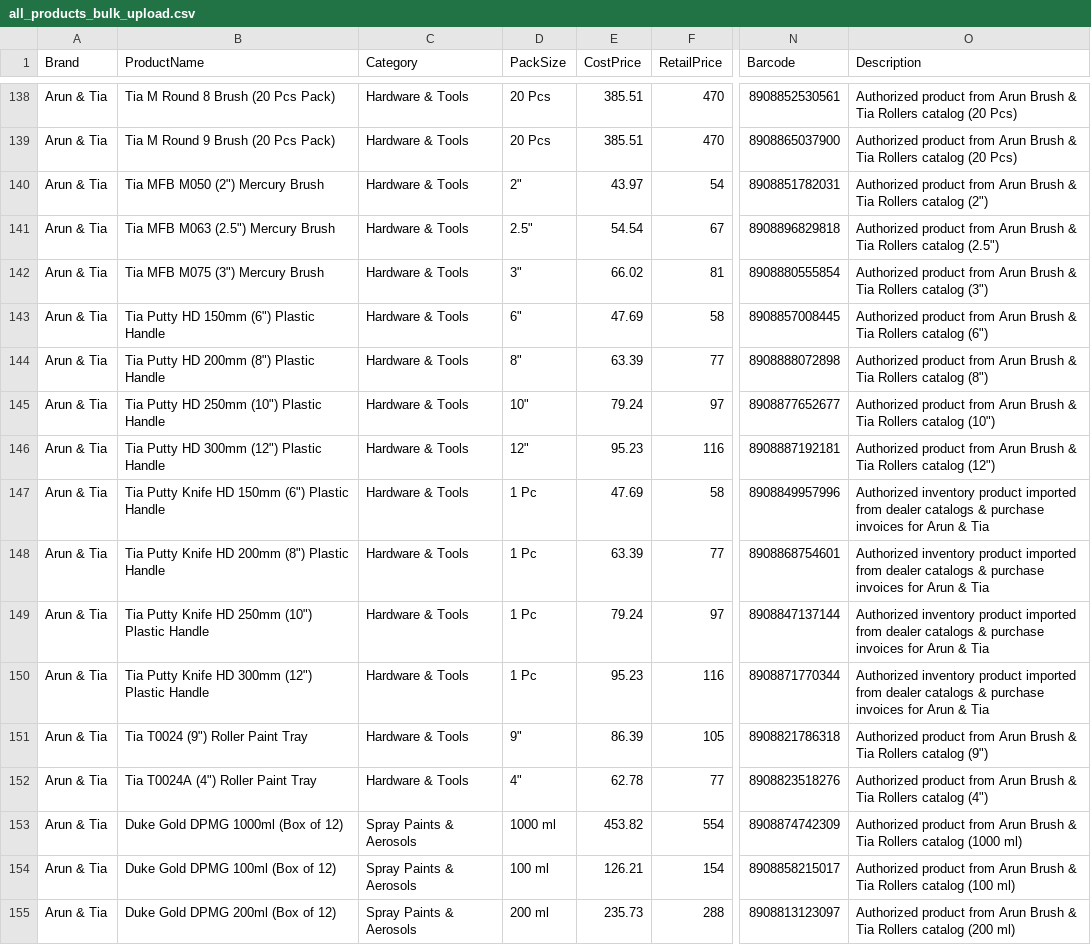
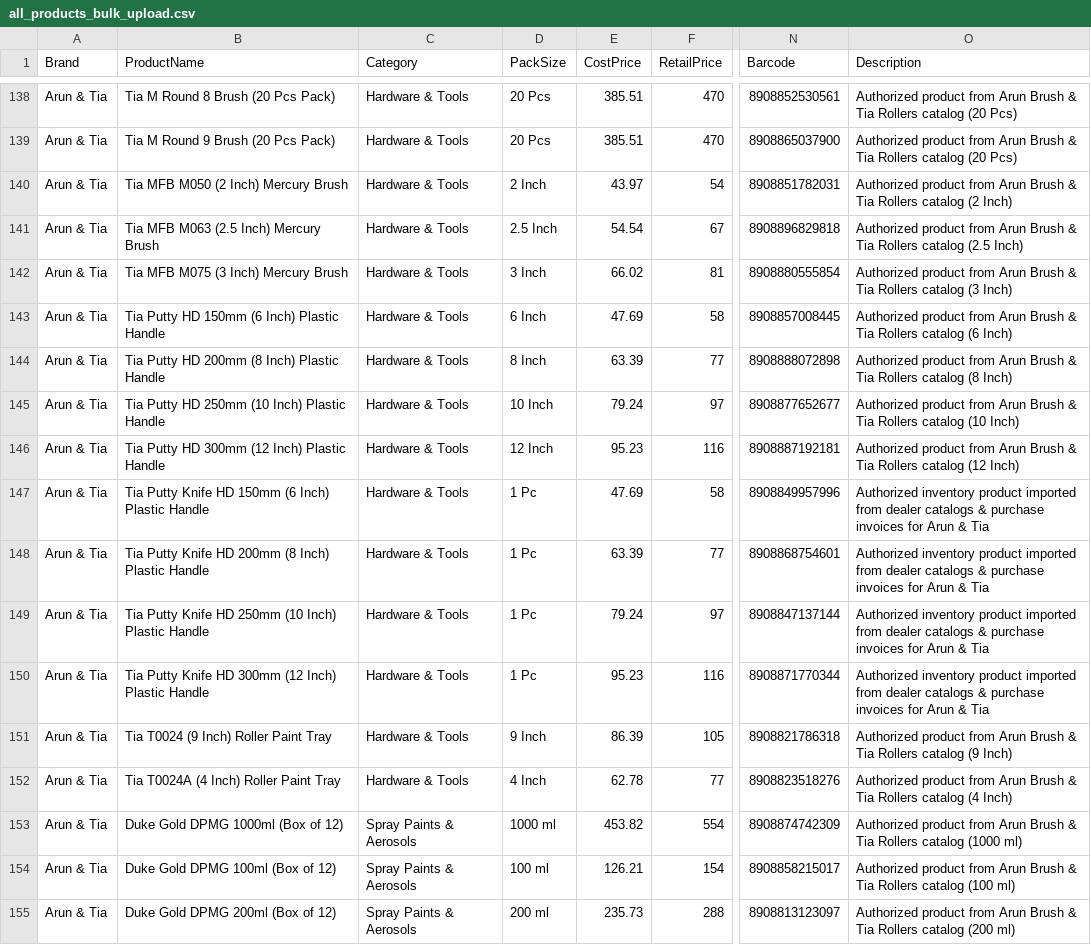
Before and after one commit to archana16ju/painting, a CSV file: public/all_products_bulk_upload.csv, drawn as a sheet; only a part is shown, gaps mark what is left out; the diff covers the shown part only; the diff names each change by its address in the sheet, - before the commit and + after, or states it on an @@ line.

```diff
--- a/public/all_products_bulk_upload.csv
+++ b/public/all_products_bulk_upload.csv
-B140 (ProductName): Tia MFB M050 (2") Mercury Brush
+B140 (ProductName): Tia MFB M050 (2 Inch) Mercury Brush
-D140 (PackSize): 2"
+D140 (PackSize): 2 Inch
-O140 (Description): …Rollers catalog (2")
+O140 (Description): …Rollers catalog (2 Inch)
-B141 (ProductName): Tia MFB M063 (2.5") Mercury Brush
+B141 (ProductName): Tia MFB M063 (2.5 Inch) Mercury Brush
-D141 (PackSize): 2.5"
+D141 (PackSize): 2.5 Inch
-O141 (Description): …Rollers catalog (2.5")
+O141 (Description): …Rollers catalog (2.5 Inch)
-B142 (ProductName): Tia MFB M075 (3") Mercury Brush
+B142 (ProductName): Tia MFB M075 (3 Inch) Mercury Brush
-D142 (PackSize): 3"
+D142 (PackSize): 3 Inch
-O142 (Description): …Rollers catalog (3")
+O142 (Description): …Rollers catalog (3 Inch)
-B143 (ProductName): Tia Putty HD 150mm (6") Plastic Handle
+B143 (ProductName): Tia Putty HD 150mm (6 Inch) Plastic Handle
-D143 (PackSize): 6"
+D143 (PackSize): 6 Inch
-O143 (Description): …Rollers catalog (6")
+O143 (Description): …Rollers catalog (6 Inch)
-B144 (ProductName): Tia Putty HD 200mm (8") Plastic Handle
+B144 (ProductName): Tia Putty HD 200mm (8 Inch) Plastic Handle
-D144 (PackSize): 8"
+D144 (PackSize): 8 Inch
-O144 (Description): …Rollers catalog (8")
+O144 (Description): …Rollers catalog (8 Inch)
-B145 (ProductName): Tia Putty HD 250mm (10") Plastic Handle
+B145 (ProductName): Tia Putty HD 250mm (10 Inch) Plastic Handle
-D145 (PackSize): 10"
+D145 (PackSize): 10 Inch
-O145 (Description): …Rollers catalog (10")
+O145 (Description): …Rollers catalog (10 Inch)
-B146 (ProductName): Tia Putty HD 300mm (12") Plastic Handle
+B146 (ProductName): Tia Putty HD 300mm (12 Inch) Plastic Handle
-D146 (PackSize): 12"
+D146 (PackSize): 12 Inch
-O146 (Description): …Rollers catalog (12")
+O146 (Description): …Rollers catalog (12 Inch)
-B147 (ProductName): …HD 150mm (6") Plastic Handle
+B147 (ProductName): …HD 150mm (6 Inch) Plastic Handle
-B148 (ProductName): …HD 200mm (8") Plastic Handle
+B148 (ProductName): …HD 200mm (8 Inch) Plastic Handle
-B149 (ProductName): …HD 250mm (10") Plastic Handle
+B149 (ProductName): …HD 250mm (10 Inch) Plastic Handle
-B150 (ProductName): …HD 300mm (12") Plastic Handle
+B150 (ProductName): …HD 300mm (12 Inch) Plastic Handle
-B151 (ProductName): Tia T0024 (9") Roller Paint Tray
+B151 (ProductName): Tia T0024 (9 Inch) Roller Paint Tray
-D151 (PackSize): 9"
+D151 (PackSize): 9 Inch
-O151 (Description): …Rollers catalog (9")
+O151 (Description): …Rollers catalog (9 Inch)
-B152 (ProductName): Tia T0024A (4") Roller Paint Tray
+B152 (ProductName): Tia T0024A (4 Inch) Roller Paint Tray
-D152 (PackSize): 4"
+D152 (PackSize): 4 Inch
-O152 (Description): …Rollers catalog (4")
+O152 (Description): …Rollers catalog (4 Inch)
```
Also changed, not shown: 163 edited cells elsewhere in this file, SODA_POP_COLOURS_Product_Catalog.csv, 13 other files.
